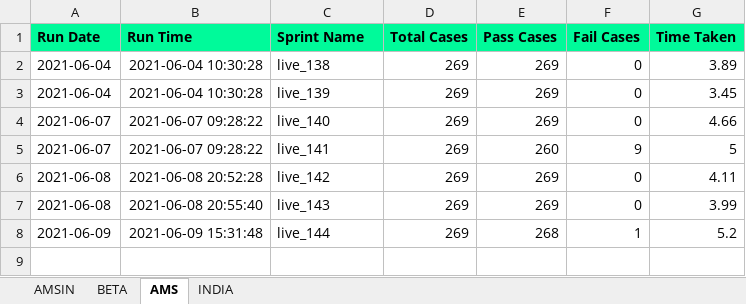
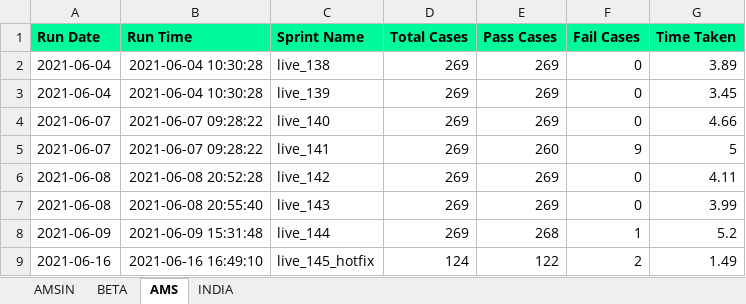
Before and after one commit to Vinod-E/POMdataDriven, an Excel workbook: Reports/Graph_Sprint_Data/HELP_DESK_QUERY_HISTORY_DATA.xlsx, sheet AMS, drawn as a sheet; values as stored, in another font and other column widths than the file's, no borders; the diff names each change by its address in the sheet, - before the commit and + after, or states it on an @@ line.

```diff
--- a/Reports/Graph_Sprint_Data/HELP_DESK_QUERY_HISTORY_DATA.xlsx (sheet AMS)
+++ b/Reports/Graph_Sprint_Data/HELP_DESK_QUERY_HISTORY_DATA.xlsx (sheet AMS)
+row 9: 2021-06-16 | 2021-06-16 16:49:10 | live_145_hotfix | 124 | 122 | 2 | 1.49
```
Also changed, not shown: Reports/Graph_Sprint_Data/E2E_REGRESSION_HISTORY_DATA.xlsx, Reports/Graph_Sprint_Data/INTERVIEW_CANCELLATION_HISTORY_DATA.xlsx, 44 other files.
